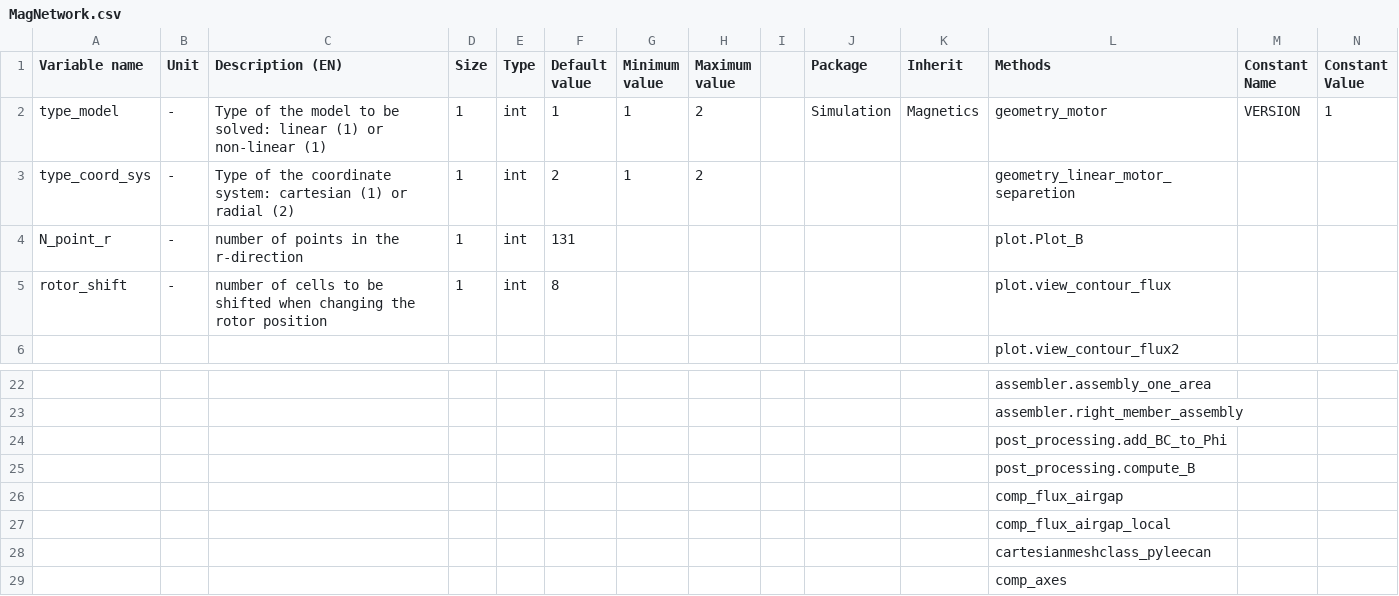
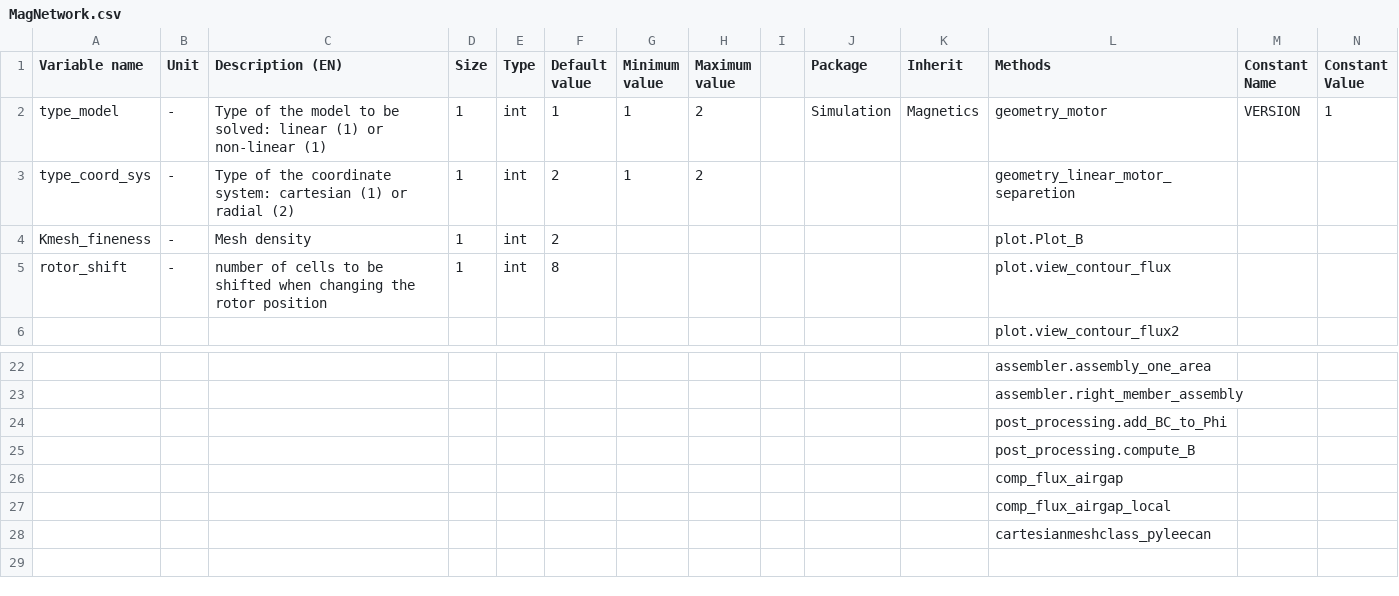
Before and after one commit to SebGue/pyleecan, a CSV file: pyleecan/Generator/ClassesRef/Simulation/MagNetwork.csv, drawn as a sheet; only a part is shown, gaps mark what is left out; rows hold the shown columns only; the diff names each change by its address in the sheet, - before the commit and + after, or states it on an @@ line.

Commit message:
[CR] Add the meshing density and the rule of N_points_r

```diff
--- a/pyleecan/Generator/ClassesRef/Simulation/MagNetwork.csv
+++ b/pyleecan/Generator/ClassesRef/Simulation/MagNetwork.csv
-A4 (Variable name): N_point_r
+A4 (Variable name): Kmesh_fineness
-C4 (Description (EN)): number of points in the r-direction
+C4 (Description (EN)): Mesh density
-F4 (Default value): 131
+F4 (Default value): 2
-row 29:  |  |  |  |  |  |  |  |  |  |  | comp_axes
```
Also changed, not shown: 5 other files.
